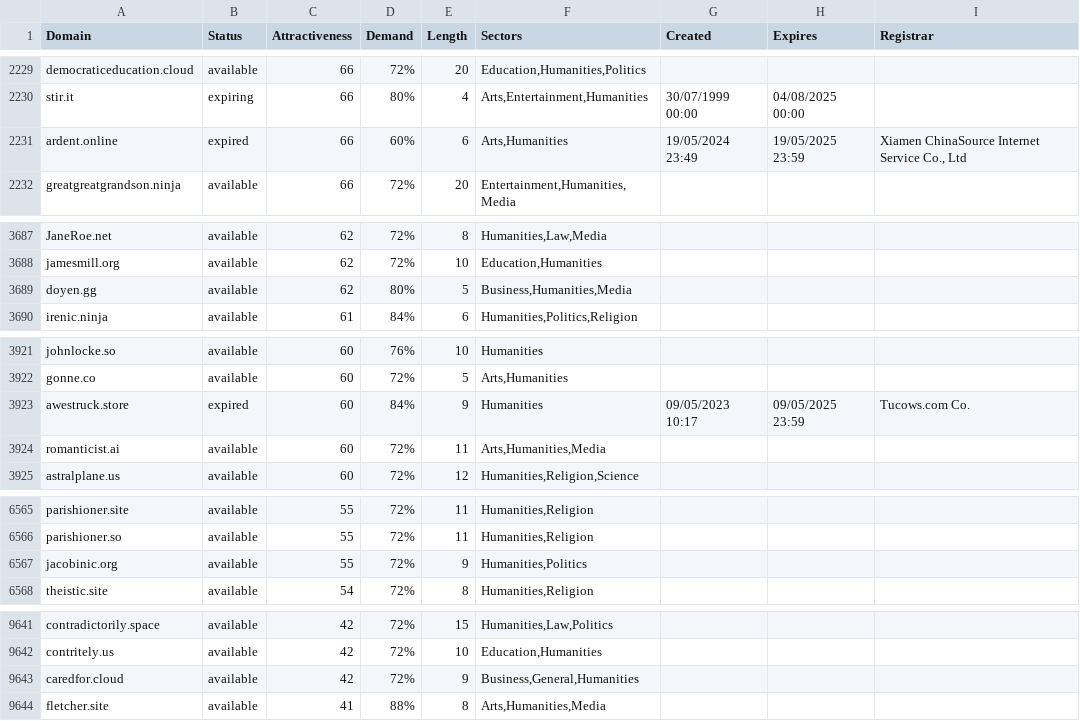
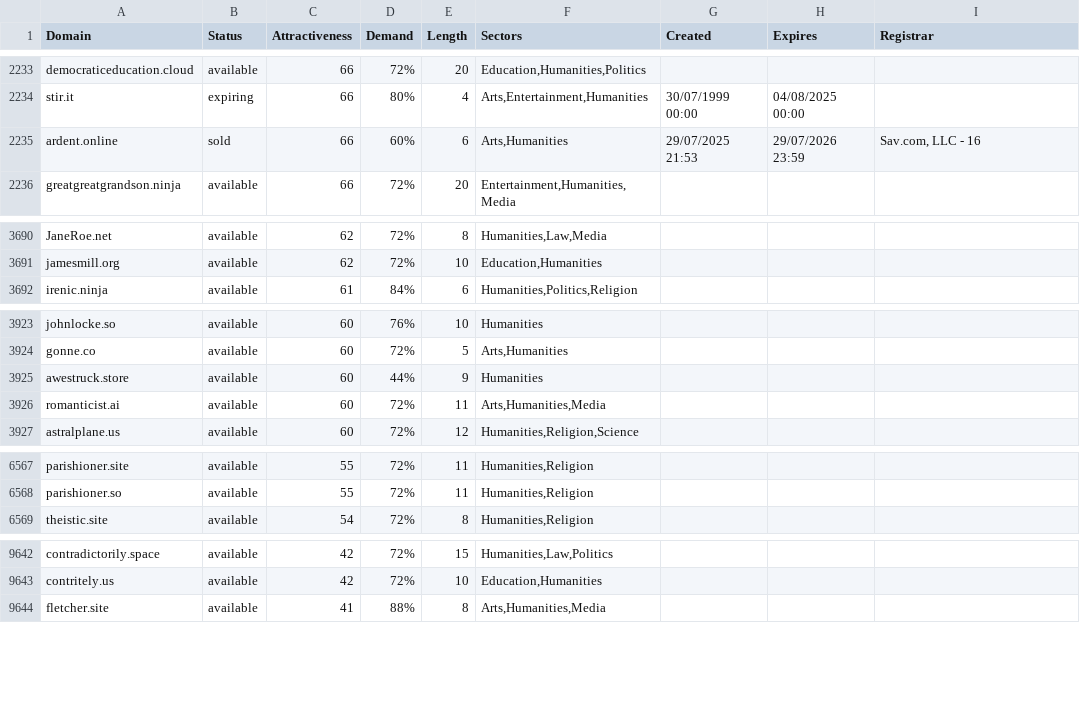
Before and after one commit to UniqueDomains/humanities-oneword-domains, a CSV file: humanities.csv, drawn as a sheet; only a part is shown, gaps mark what is left out; the diff covers the shown part only.

```diff
--- a/humanities.csv
+++ b/humanities.csv
@@ -2230,3 +2234,3 @@ democraticeducation.cloud,available,66,72%,20,"Education,Humanities,Politics",,,
 stir.it,expiring,66,80%,4,"Arts,Entertainment,Humanities",30/07/1999 00:00,04/08/2025 00:00,
-ardent.online,expired,66,60%,6,"Arts,Humanities",19/05/2024 23:49,19/05/2025 23:59,"Xiamen ChinaSource Internet Service Co., Ltd"
+ardent.online,sold,66,60%,6,"Arts,Humanities",29/07/2025 21:53,29/07/2026 23:59,"Sav.com, LLC - 16"
 greatgreatgrandson.ninja,available,66,72%,20,"Entertainment,Humanities,Media",,,
@@ -3688,3 +3691,2 @@ JaneRoe.net,available,62,72%,8,"Humanities,Law,Media",,,
 jamesmill.org,available,62,72%,10,"Education,Humanities",,,
-doyen.gg,available,62,80%,5,"Business,Humanities,Media",,,
 irenic.ninja,available,61,84%,6,"Humanities,Politics,Religion",,,
@@ -3922,3 +3924,3 @@ johnlocke.so,available,60,76%,10,Humanities,,,
 gonne.co,available,60,72%,5,"Arts,Humanities",,,
-awestruck.store,expired,60,84%,9,Humanities,09/05/2023 10:17,09/05/2025 23:59,Tucows.com Co.
+awestruck.store,available,60,44%,9,Humanities,,,
 romanticist.ai,available,60,72%,11,"Arts,Humanities,Media",,,
@@ -6566,3 +6568,2 @@ parishioner.site,available,55,72%,11,"Humanities,Religion",,,
 parishioner.so,available,55,72%,11,"Humanities,Religion",,,
-jacobinic.org,available,55,72%,9,"Humanities,Politics",,,
 theistic.site,available,54,72%,8,"Humanities,Religion",,,
@@ -9642,3 +9643,2 @@ contradictorily.space,available,42,72%,15,"Humanities,Law,Politics",,,
 contritely.us,available,42,72%,10,"Education,Humanities",,,
-caredfor.cloud,available,42,72%,9,"Business,General,Humanities",,,
 fletcher.site,available,41,88%,8,"Arts,Humanities,Media",,,
```
Also changed, not shown: 4 added rows, 1 removed row and 53 edited cells elsewhere in this file, 2 other files.
